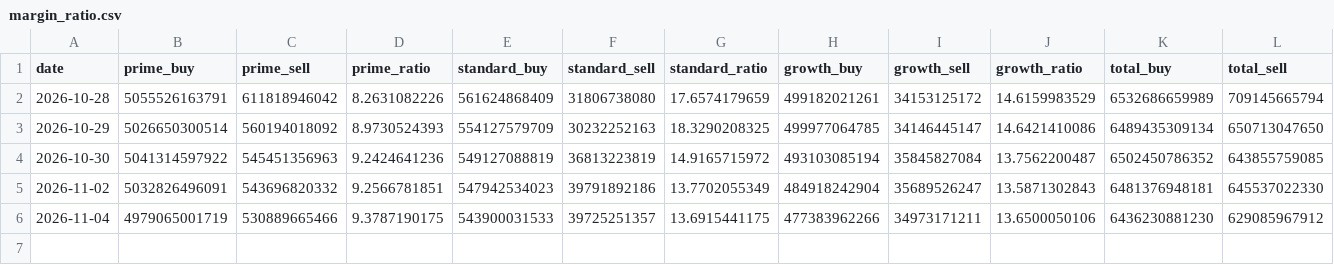
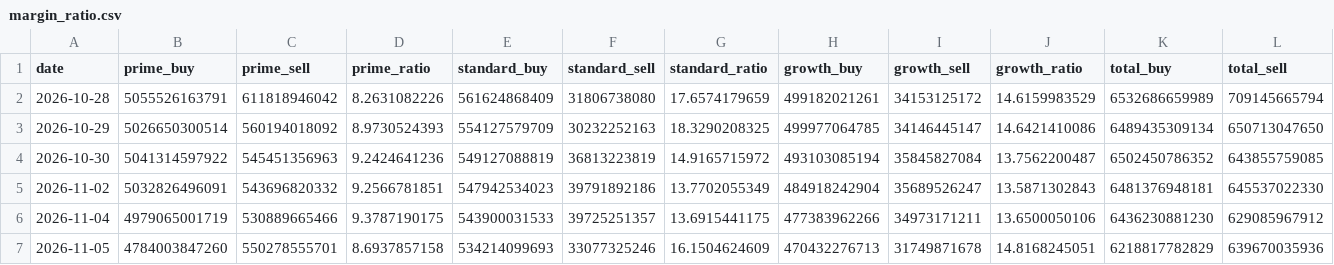
Before and after one commit to jik100/margin-ratio, a CSV file: docs/margin_ratio.csv, drawn as a sheet; only a part is shown; rows hold the shown columns only; the diff names each change by its address in the sheet, - before the commit and + after, or states it on an @@ line.

```diff
--- a/docs/margin_ratio.csv
+++ b/docs/margin_ratio.csv
+row 7: 2026-11-05 | 4784003847260 | 550278555701 | 8.6937857158 | 534214099693 | 33077325246 | 16.1504624609 | 470432276713 | 31749871678 | 14.8168245051 | 6218817782829 | 639670035936
```
Also changed, not shown: 2 other files.
